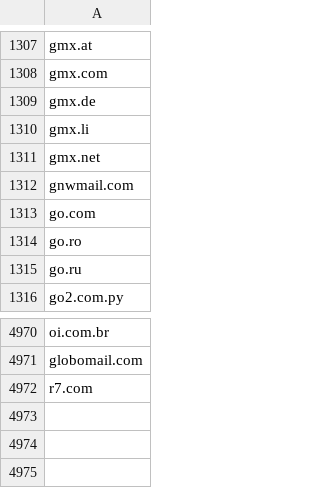
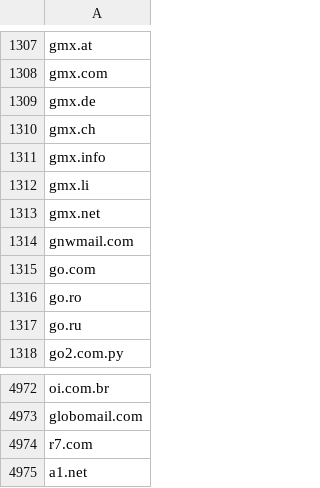
Before and after one commit to dreamdata-io/free-email-providers, a CSV file: free_email_domains.csv, drawn as a sheet; only a part is shown, gaps mark what is left out; the diff names each change by its address in the sheet, - before the commit and + after, or states it on an @@ line.

Commit message:
a1.net, a1.net, gmx.info

```diff
--- a/free_email_domains.csv
+++ b/free_email_domains.csv
+row 1310: gmx.ch
+row 1311: gmx.info
+row 4975: a1.net
```
